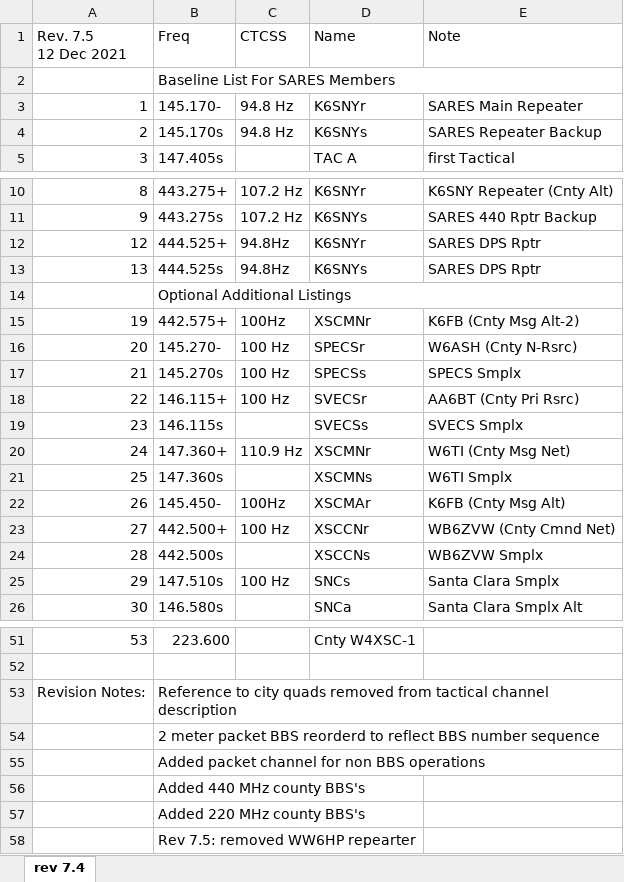
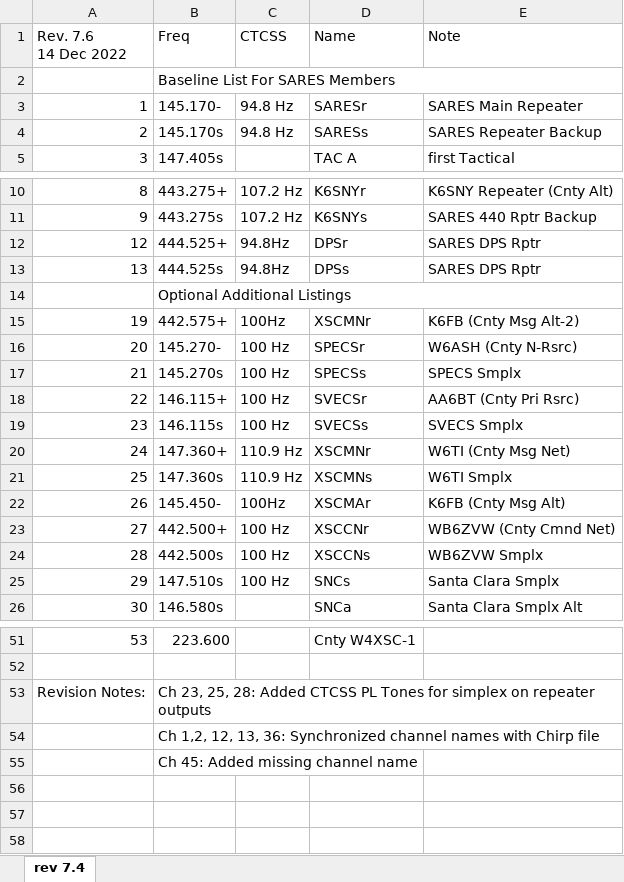
Before and after one commit to saresrg/Go-Kit-Forms, an Excel workbook: Frequency-Lists/SARES-FreqList.xlsx, sheet rev 7.4, drawn as a sheet; only a part is shown, gaps mark what is left out; values as stored, in another font and other column widths than the file's, no cell formats; the diff covers the shown part only; the diff names each change by its address in the sheet, - before the commit and + after, or states it on an @@ line.

Commit message:
Update frequency list to Rev 7.6

```diff
--- a/Frequency-Lists/SARES-FreqList.xlsx (sheet rev 7.4)
+++ b/Frequency-Lists/SARES-FreqList.xlsx (sheet rev 7.4)
@@ column A (Rev. 7.6 14 Dec 2022) renumbered in row 1 @@
-D3 (Name): K6SNYr
+D3 (Name): SARESr
-D4 (Name): K6SNYs
+D4 (Name): SARESs
-D12 (Name): K6SNYr
+D12 (Name): DPSr
-D13 (Name): K6SNYs
+D13 (Name): DPSs
-C19 (CTCSS): (empty)
+C19 (CTCSS): 100 Hz
-C21 (CTCSS): (empty)
+C21 (CTCSS): 110.9 Hz
-C24 (CTCSS): (empty)
+C24 (CTCSS): 100 Hz
-B53 (Freq): Reference to city quads removed from tactical channel description
+B53 (Freq): Ch 23, 25, 28: Added CTCSS PL Tones for simplex on repeater outputs
-B54 (Freq): 2 meter packet BBS reorderd to reflect BBS number sequence
+B54 (Freq): Ch 1,2, 12, 13, 36: Synchronized channel names with Chirp file
-B55 (Freq): Added packet channel for non BBS operations
+B55 (Freq): Ch 45: Added missing channel name
-row 56:  | Added 440 MHz county BBS's
-row 57:  | Added 220 MHz county BBS's
-row 58:  | Rev 7.5: removed WW6HP repearter
```
Also changed, not shown: 2 edited cells elsewhere in this sheet, cell formats, 1 other file.
